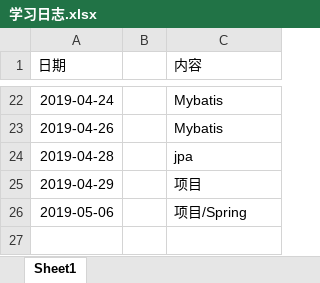
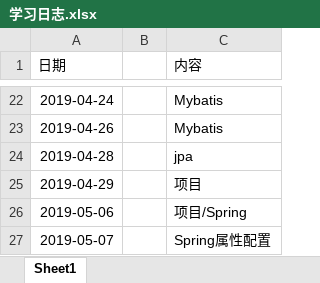
Before and after one commit to ly934060690/OSALS, an Excel workbook: 201708044206张成文/学习日志.xlsx, sheet Sheet1, drawn as a sheet; only a part is shown, gaps mark what is left out; values as stored, in another font and other column widths than the file's, no borders; the diff names each change by its address in the sheet, - before the commit and + after, or states it on an @@ line.

Commit message:
Spring属性配置

```diff
--- a/201708044206张成文/学习日志.xlsx (sheet Sheet1)
+++ b/201708044206张成文/学习日志.xlsx (sheet Sheet1)
+row 27: 2019-05-07 |  | Spring属性配置
```
Also changed, not shown: 28 other files.
